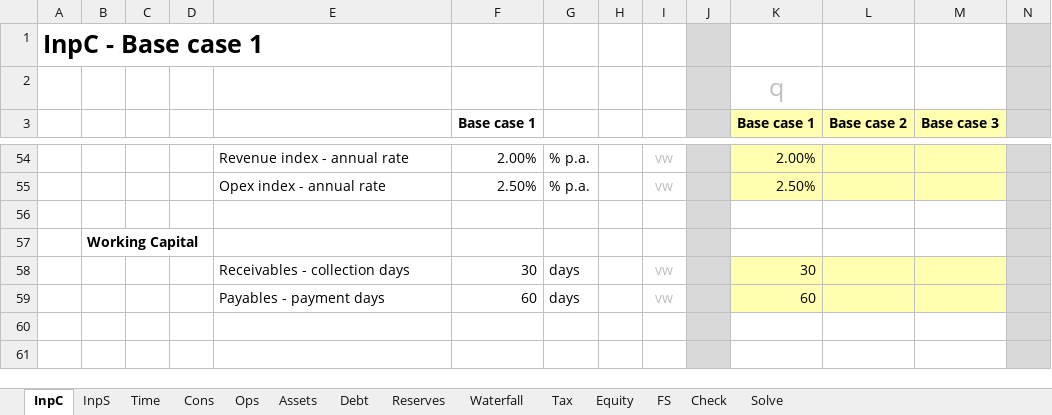
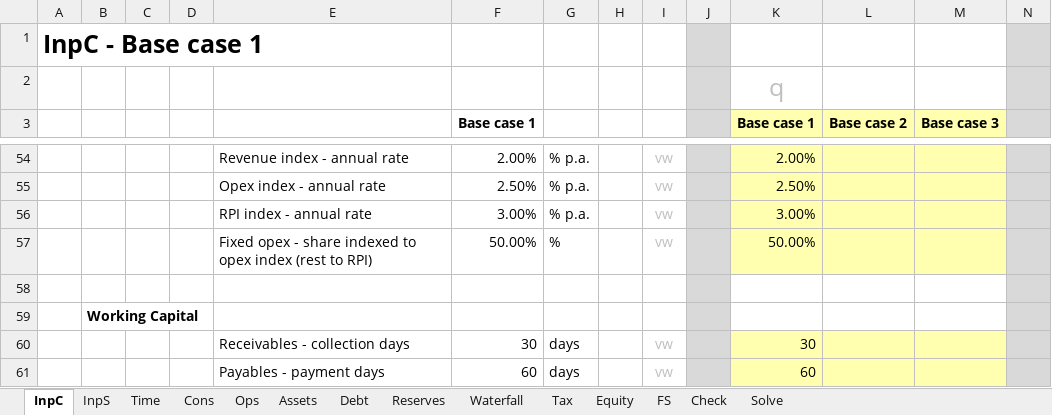
Before and after one commit to pkrDan/pfi-module-4, an Excel workbook: workbook/PFI Case Study VC.xlsm, sheet InpC, drawn as a sheet; only a part is shown, gaps mark what is left out; the shorter side is filled out with more unchanged rows; values as stored, in another font and other column widths than the file's, no borders; conditional formats not drawn; rows hold the shown columns only; the diff names each change by its address in the sheet, - before the commit and + after, or states it on an @@ line.

```diff
--- a/workbook/PFI Case Study VC.xlsm (sheet InpC)
+++ b/workbook/PFI Case Study VC.xlsm (sheet InpC)
+row 56:  |  |  |  | RPI index - annual rate | 3.00% | % p.a. |  | vw |  | 3.00%
+row 57:  |  |  |  | Fixed opex - share indexed to opex index (rest to RPI) | 50.00% | % |  | vw |  | 50.00%
```
Also changed, not shown: sheet Waterfall, sheet FS, sheet Equity, sheet Debt, sheet Tax, sheet Reserves, 4 more sheets, formulas that keep their value, charts or pictures, 13 other files.
